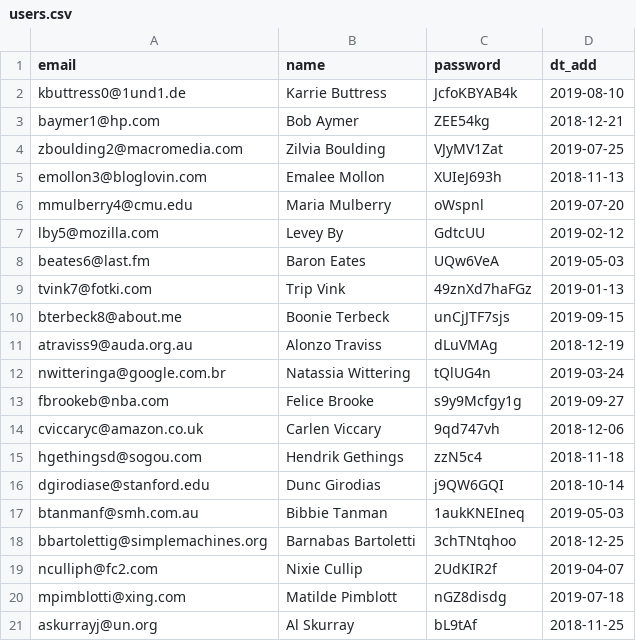
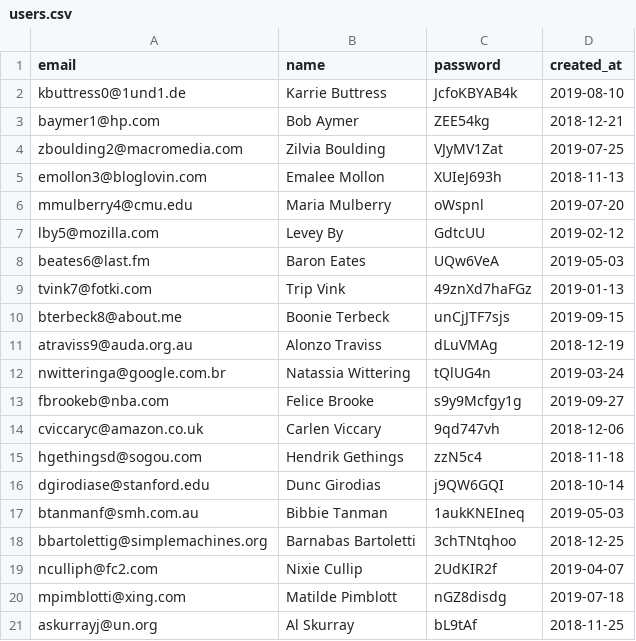
Before and after one commit to htmlacademy-yii/1181399-task-force-1, a CSV file: data/users.csv, drawn as a sheet.

```diff
--- a/data/users.csv
+++ b/data/users.csv
@@ -1,2 +1,2 @@
-email,name,password,dt_add
+email,name,password,created_at
 kbuttress0@1und1.de,Karrie Buttress,JcfoKBYAB4k,2019-08-10
```
Also changed, not shown: data/cities.csv, data/opinions.csv, 10 other files.
